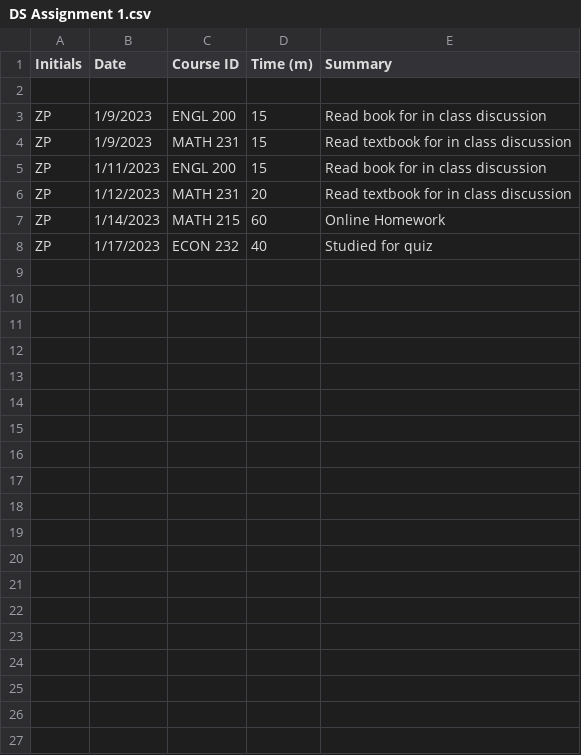
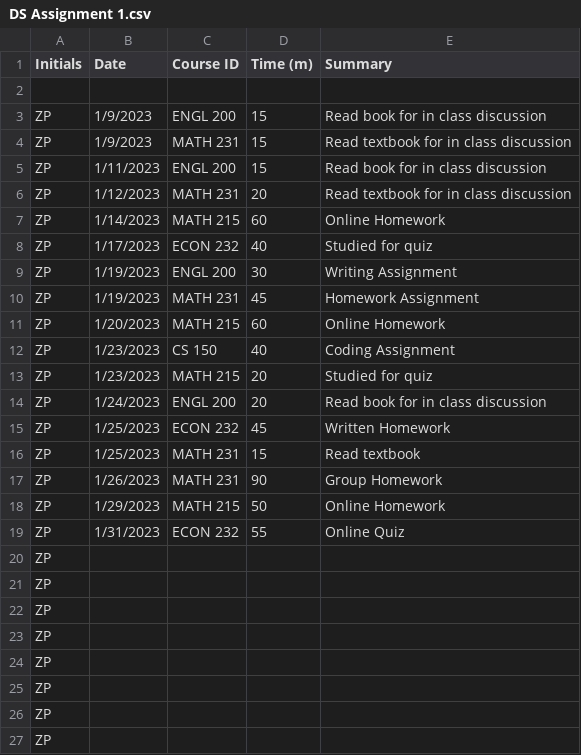
Before and after one commit to ZachPilbean/ZTP_Timesheet_Project, a CSV file: DS Assignment 1.csv, drawn as a sheet; the diff names each change by its address in the sheet, - before the commit and + after, or states it on an @@ line.

Commit message:
Add files via upload

```diff
--- a/DS Assignment 1.csv
+++ b/DS Assignment 1.csv
+row 9: ZP | 1/19/2023 | ENGL 200 | 30 | Writing Assignment
+row 10: ZP | 1/19/2023 | MATH 231 | 45 | Homework Assignment
+row 11: ZP | 1/20/2023 | MATH 215 | 60 | Online Homework
+row 12: ZP | 1/23/2023 | CS 150 | 40 | Coding Assignment
+row 13: ZP | 1/23/2023 | MATH 215 | 20 | Studied for quiz
+row 14: ZP | 1/24/2023 | ENGL 200 | 20 | Read book for in class discussion
+row 15: ZP | 1/25/2023 | ECON 232 | 45 | Written Homework
+row 16: ZP | 1/25/2023 | MATH 231 | 15 | Read textbook
+row 17: ZP | 1/26/2023 | MATH 231 | 90 | Group Homework
+row 18: ZP | 1/29/2023 | MATH 215 | 50 | Online Homework
+row 19: ZP | 1/31/2023 | ECON 232 | 55 | Online Quiz
+row 20: ZP
+row 21: ZP
+row 22: ZP
+row 23: ZP
+row 24: ZP
+row 25: ZP
+row 26: ZP
+row 27: ZP
```
